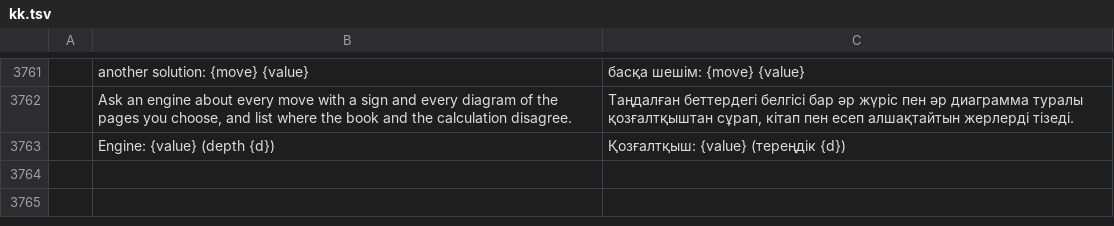
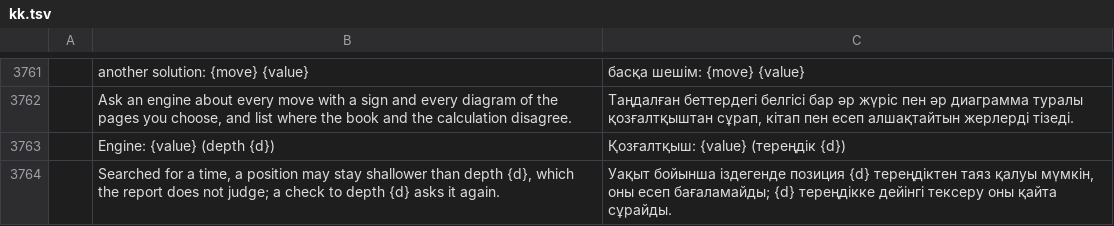
Before and after one commit to DarcioAlberico/pdfcraft-xadrez, a TSV file: crates/ui-egui/src/i18n/kk.tsv, drawn as a sheet; only a part is shown, gaps mark what is left out; the diff names each change by its address in the sheet, - before the commit and + after, or states it on an @@ line.

```diff
--- a/crates/ui-egui/src/i18n/kk.tsv
+++ b/crates/ui-egui/src/i18n/kk.tsv
+row 3764:  | Searched for a time, a position may stay shallower than depth {d}, which the report does not judge; a check to depth {d} asks it again. | Уақыт бойынша іздегенде позиция {d} тереңдіктен таяз қалуы мүмкін, оны есеп бағаламайды; {d} тереңдікке дейінгі тексеру оны қайта сұрайды.
```
Also changed, not shown: crates/ui-egui/src/i18n/bg.tsv, crates/ui-egui/src/i18n/el.tsv, 22 other files.
